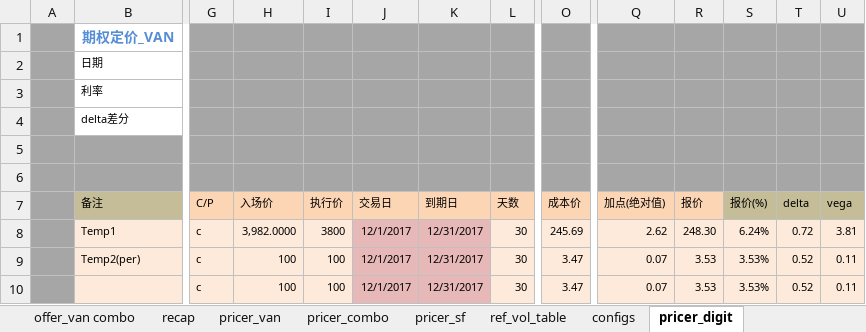
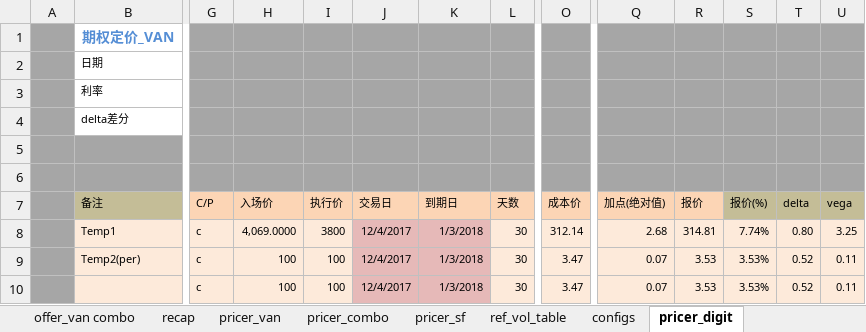
Before and after one commit to wusf/CmdtyOTC, an Excel workbook: PricerAndQutation/OptionPricer_v2_20171201.xlsx, sheet pricer_digit, drawn as a sheet; only a part is shown, gaps mark what is left out; values as stored, in another font and other column widths than the file's, no borders; the diff names each change by its address in the sheet, - before the commit and + after, or states it on an @@ line.

```diff
--- a/PricerAndQutation/OptionPricer_v2_20171201.xlsx (sheet pricer_digit)
+++ b/PricerAndQutation/OptionPricer_v2_20171201.xlsx (sheet pricer_digit)
-H8 (入场价): 3,982.0000
+H8 (入场价): 4,069.0000
-J8:J10 (交易日): 12/1/2017
+J8:J10 (交易日): 12/4/2017
-K8:K10 (到期日): 12/31/2017
+K8:K10 (到期日): 1/3/2018
-O8 (成本价): 245.69
+O8 (成本价): 312.14
-Q8 (加点(绝对值)): 2.62
+Q8 (加点(绝对值)): 2.68
-R8 (报价): 248.30
+R8 (报价): 314.81
-S8 (报价(%)): 6.24%
+S8 (报价(%)): 7.74%
-T8 (delta): 0.72
+T8 (delta): 0.80
-U8 (vega): 3.81
+U8 (vega): 3.25
```
Also changed, not shown: sheet pricer_van, sheet pricer_sf, sheet pricer_combo, 2 other files.
